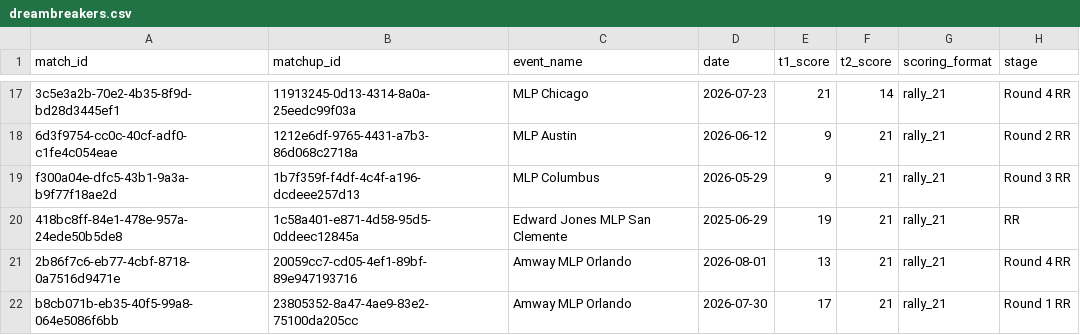
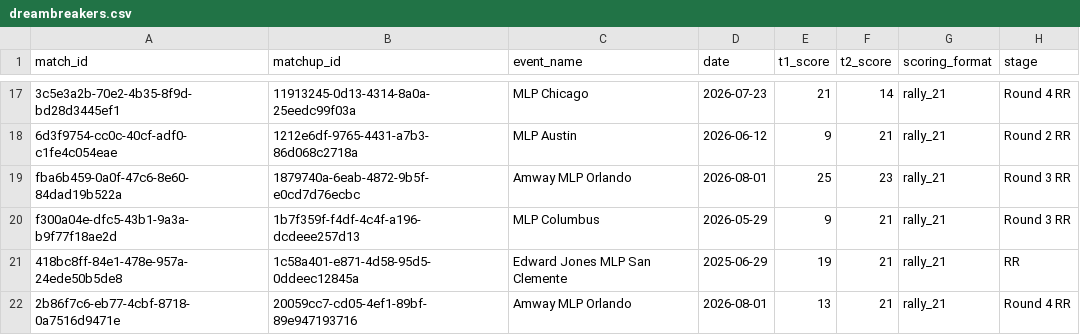
Before and after one commit to chad-murphy-data/pickleball, a CSV file: data/dreambreakers.csv, drawn as a sheet; only a part is shown, gaps mark what is left out; the shorter side is filled out with more unchanged rows; the diff names each change by its address in the sheet, - before the commit and + after, or states it on an @@ line.

```diff
--- a/data/dreambreakers.csv
+++ b/data/dreambreakers.csv
+row 19: fba6b459-0a0f-47c6-8e60-84dad19b522a | 1879740a-6eab-4872-9b5f-e0cd7d76ecbc | Amway MLP Orlando | 2026-08-01 | 25 | 23 | rally_21 | Round 3 RR
```
Also changed, not shown: data/dropped.csv, data/players.csv, 5 other files.
